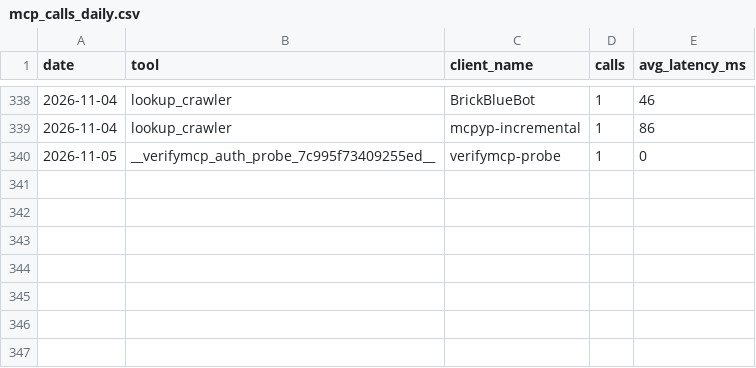
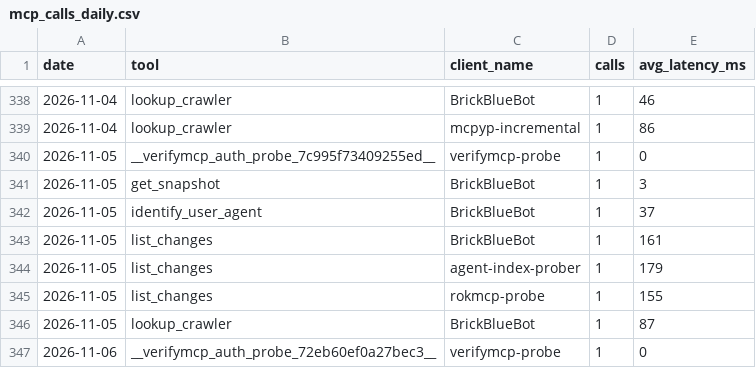
Before and after one commit to crank-box/rattlesnakesbymail-data, a CSV file: latest/mcp_calls_daily.csv, drawn as a sheet; only a part is shown, gaps mark what is left out.

```diff
--- a/latest/mcp_calls_daily.csv
+++ b/latest/mcp_calls_daily.csv
@@ -340 +340,8 @@ date,tool,client_name,calls,avg_latency_ms
 2026-11-05,__verifymcp_auth_probe_7c995f73409255ed__,verifymcp-probe,1,0
+2026-11-05,get_snapshot,BrickBlueBot,1,3
+2026-11-05,identify_user_agent,BrickBlueBot,1,37
+2026-11-05,list_changes,BrickBlueBot,1,161
+2026-11-05,list_changes,agent-index-prober,1,179
+2026-11-05,list_changes,rokmcp-probe,1,155
+2026-11-05,lookup_crawler,BrickBlueBot,1,87
+2026-11-06,__verifymcp_auth_probe_72eb60ef0a27bec3__,verifymcp-probe,1,0
```
Also changed, not shown: latest/observation_daily.csv, 20 other files.
